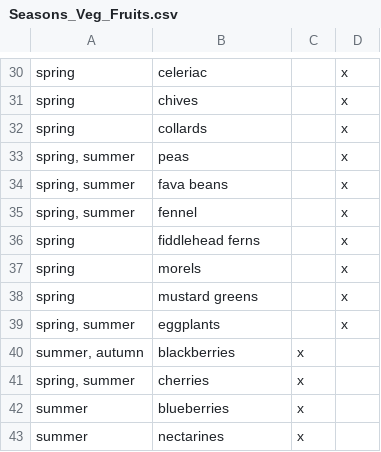
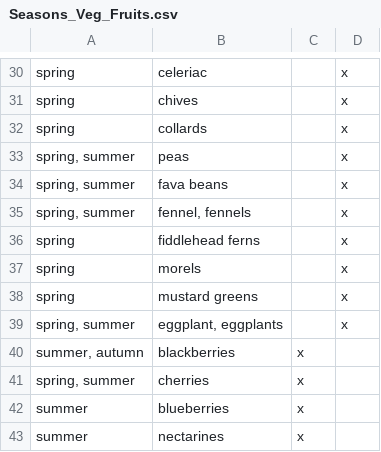
Before and after one commit to AmandinePingetPhD/Master_Recipes_Local, a CSV file: Data_recipes/Seasons_Veg_Fruits.csv, drawn as a sheet; only a part is shown, gaps mark what is left out; the diff covers the shown part only.

```diff
--- a/Data_recipes/Seasons_Veg_Fruits.csv
+++ b/Data_recipes/Seasons_Veg_Fruits.csv
@@ -34,3 +34,3 @@ spring, summer;peas;;x
 spring, summer;fava beans;;x
-spring, summer;fennel;;x
+spring, summer;fennel, fennels;;x
 spring;fiddlehead ferns;;x
@@ -38,3 +38,3 @@ spring;morels;;x
 spring;mustard greens;;x
-spring, summer;eggplants;;x
+spring, summer;eggplant, eggplants;;x
 summer, autumn;blackberries;x;
```
Also changed, not shown: 24 edited cells elsewhere in this file, 2 other files.
